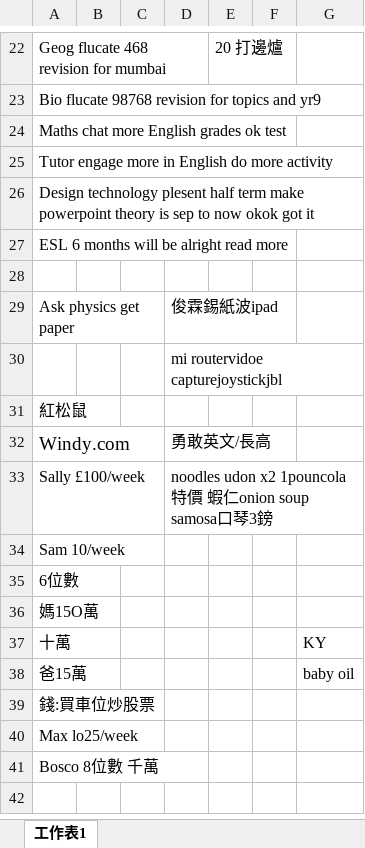
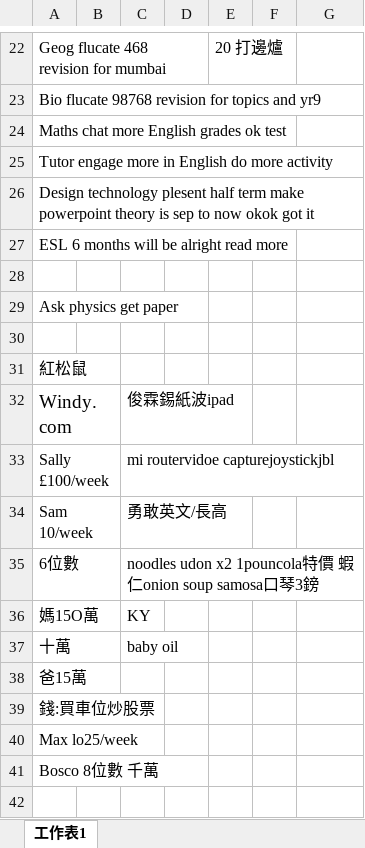
Before and after one commit to mushroomhater07/23_gb_obsinote, an Excel workbook: notes/01_learning/hehe synology note.xlsx, sheet 工作表1, drawn as a sheet; only a part is shown, gaps mark what is left out; values as stored, in another font and other column widths than the file's, no borders; the diff covers the shown part only; the diff names each change by its address in the sheet, - before the commit and + after, or states it on an @@ line.

```diff
--- a/notes/01_learning/hehe synology note.xlsx (sheet 工作表1)
+++ b/notes/01_learning/hehe synology note.xlsx (sheet 工作表1)
-D29: 俊霖錫紙波ipad
+D29: (empty)
-D30: mi routervidoe capturejoystickjbl
+D30: (empty)
-C32: (empty)
+C32: 俊霖錫紙波ipad
-D32: 勇敢英文/長高
+D32: (empty)
-C33: (empty)
+C33: mi routervidoe capturejoystickjbl
-D33: noodles udon x2 1pouncola特價 蝦仁onion soup samosa口琴3鎊
+D33: (empty)
-C34: (empty)
+C34: 勇敢英文/長高
-C35: (empty)
+C35: noodles udon x2 1pouncola特價 蝦仁onion soup samosa口琴3鎊
-C36: (empty)
+C36: KY
-C37: (empty)
+C37: baby oil
-G37: KY
+G37: (empty)
-G38: baby oil
+G38: (empty)
```
Also changed, not shown: 25 added rows, 25 removed rows and 12 edited cells elsewhere in this sheet, notes/01_learning/nea.xlsx, 4 other files.
